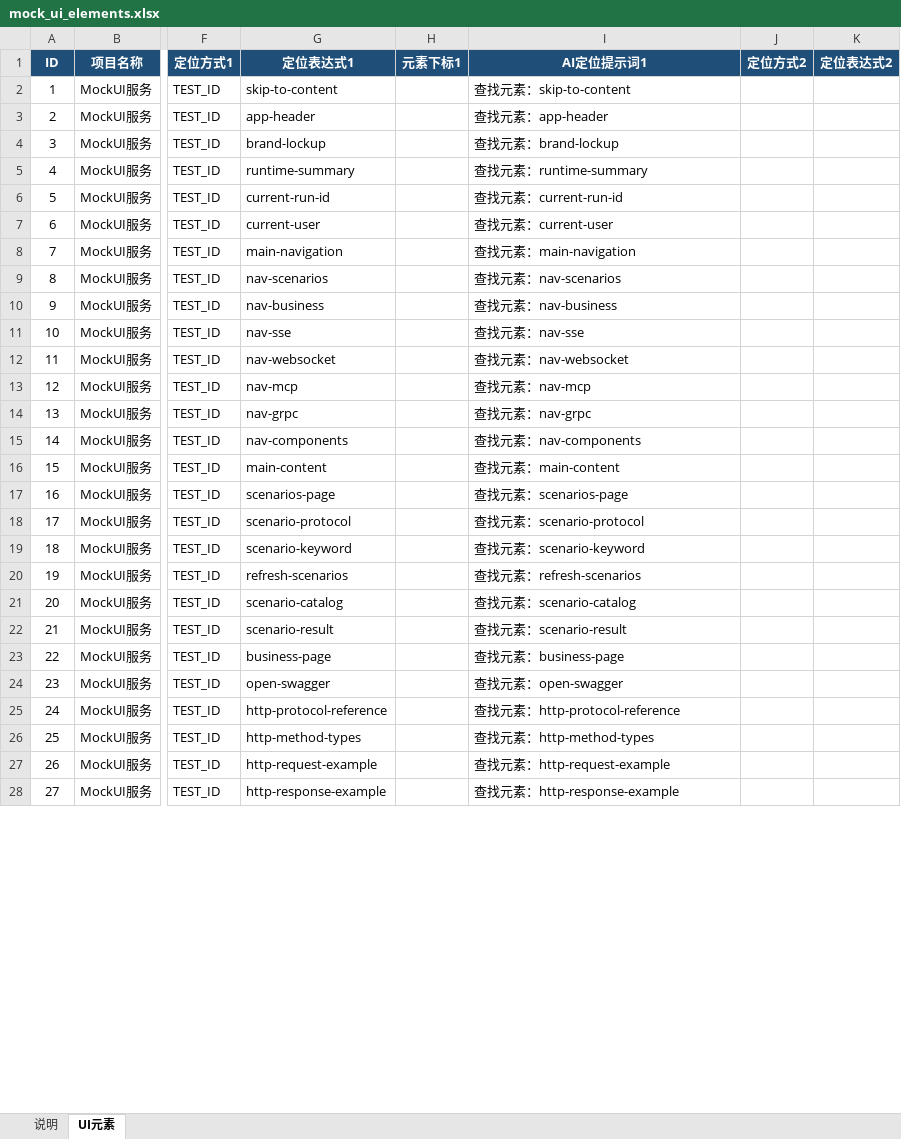
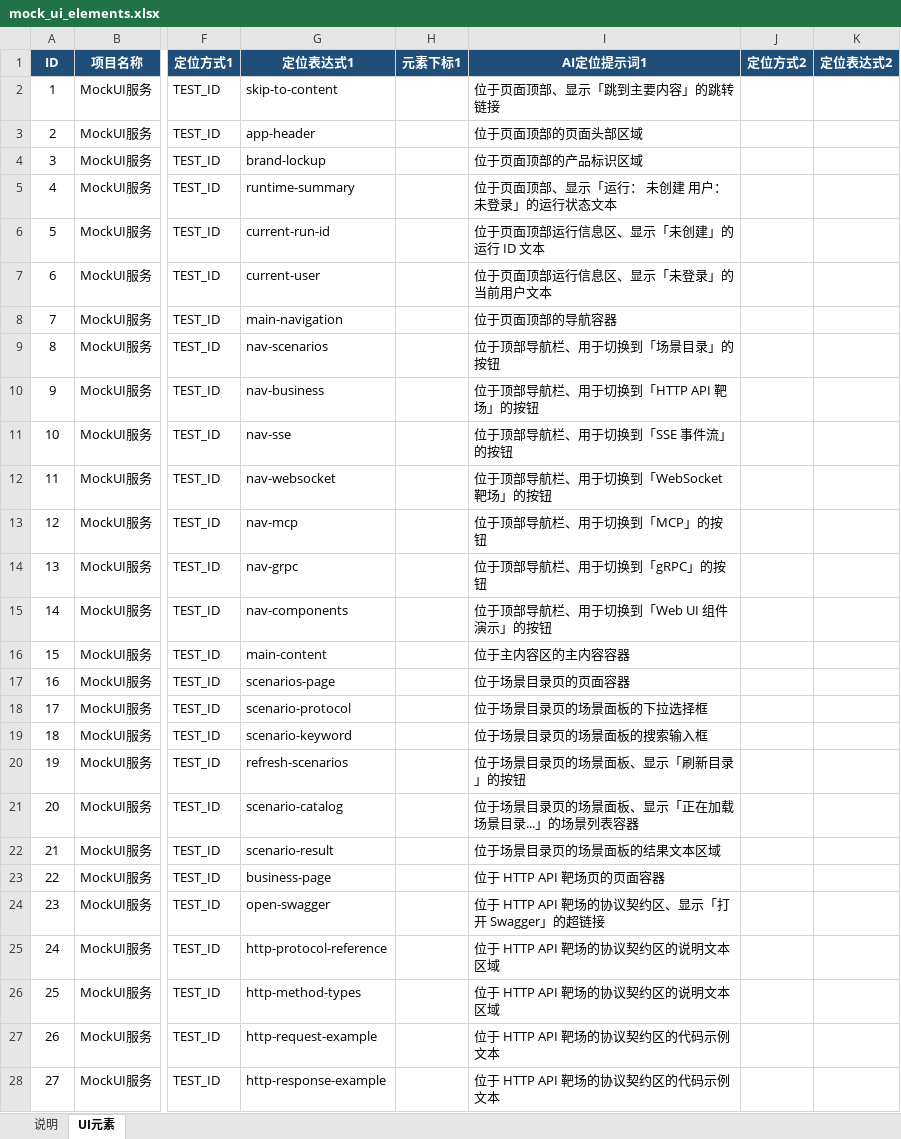
Before and after one commit to maopengg/MangoPytest, an Excel workbook: core/sources/workbooks/mock_ui/mock_ui_elements.xlsx, sheet UI元素, drawn as a sheet; only a part is shown, gaps mark what is left out; values as stored, in another font and other column widths than the file's, no borders; table styles not drawn; the diff covers the shown part only; the diff names each change by its address in the sheet, - before the commit and + after, or states it on an @@ line.

```diff
--- a/core/sources/workbooks/mock_ui/mock_ui_elements.xlsx (sheet UI元素)
+++ b/core/sources/workbooks/mock_ui/mock_ui_elements.xlsx (sheet UI元素)
-I2 (AI定位提示词1): 查找元素：skip-to-content
+I2 (AI定位提示词1): 位于页面顶部、显示「跳到主要内容」的跳转链接
-I3 (AI定位提示词1): 查找元素：app-header
+I3 (AI定位提示词1): 位于页面顶部的页面头部区域
-I4 (AI定位提示词1): 查找元素：brand-lockup
+I4 (AI定位提示词1): 位于页面顶部的产品标识区域
-I5 (AI定位提示词1): 查找元素：runtime-summary
+I5 (AI定位提示词1): 位于页面顶部、显示「运行： 未创建 用户： 未登录」的运行状态文本
-I6 (AI定位提示词1): 查找元素：current-run-id
+I6 (AI定位提示词1): 位于页面顶部运行信息区、显示「未创建」的运行 ID 文本
-I7 (AI定位提示词1): 查找元素：current-user
+I7 (AI定位提示词1): 位于页面顶部运行信息区、显示「未登录」的当前用户文本
-I8 (AI定位提示词1): 查找元素：main-navigation
+I8 (AI定位提示词1): 位于页面顶部的导航容器
-I9 (AI定位提示词1): 查找元素：nav-scenarios
+I9 (AI定位提示词1): 位于顶部导航栏、用于切换到「场景目录」的按钮
-I10 (AI定位提示词1): 查找元素：nav-business
+I10 (AI定位提示词1): 位于顶部导航栏、用于切换到「HTTP API 靶场」的按钮
-I11 (AI定位提示词1): 查找元素：nav-sse
+I11 (AI定位提示词1): 位于顶部导航栏、用于切换到「SSE 事件流」的按钮
-I12 (AI定位提示词1): 查找元素：nav-websocket
+I12 (AI定位提示词1): 位于顶部导航栏、用于切换到「WebSocket 靶场」的按钮
-I13 (AI定位提示词1): 查找元素：nav-mcp
+I13 (AI定位提示词1): 位于顶部导航栏、用于切换到「MCP」的按钮
-I14 (AI定位提示词1): 查找元素：nav-grpc
+I14 (AI定位提示词1): 位于顶部导航栏、用于切换到「gRPC」的按钮
-I15 (AI定位提示词1): 查找元素：nav-components
+I15 (AI定位提示词1): 位于顶部导航栏、用于切换到「Web UI 组件演示」的按钮
-I16 (AI定位提示词1): 查找元素：main-content
+I16 (AI定位提示词1): 位于主内容区的主内容容器
-I17 (AI定位提示词1): 查找元素：scenarios-page
+I17 (AI定位提示词1): 位于场景目录页的页面容器
-I18 (AI定位提示词1): 查找元素：scenario-protocol
+I18 (AI定位提示词1): 位于场景目录页的场景面板的下拉选择框
-I19 (AI定位提示词1): 查找元素：scenario-keyword
+I19 (AI定位提示词1): 位于场景目录页的场景面板的搜索输入框
-I20 (AI定位提示词1): 查找元素：refresh-scenarios
+I20 (AI定位提示词1): 位于场景目录页的场景面板、显示「刷新目录」的按钮
-I21 (AI定位提示词1): 查找元素：scenario-catalog
+I21 (AI定位提示词1): 位于场景目录页的场景面板、显示「正在加载场景目录...」的场景列表容器
-I22 (AI定位提示词1): 查找元素：scenario-result
+I22 (AI定位提示词1): 位于场景目录页的场景面板的结果文本区域
-I23 (AI定位提示词1): 查找元素：business-page
+I23 (AI定位提示词1): 位于 HTTP API 靶场页的页面容器
-I24 (AI定位提示词1): 查找元素：open-swagger
+I24 (AI定位提示词1): 位于 HTTP API 靶场的协议契约区、显示「打开 Swagger」的超链接
-I25 (AI定位提示词1): 查找元素：http-protocol-reference
+I25 (AI定位提示词1): 位于 HTTP API 靶场的协议契约区的说明文本区域
-I26 (AI定位提示词1): 查找元素：http-method-types
+I26 (AI定位提示词1): 位于 HTTP API 靶场的协议契约区的说明文本区域
-I27 (AI定位提示词1): 查找元素：http-request-example
+I27 (AI定位提示词1): 位于 HTTP API 靶场的协议契约区的代码示例文本
-I28 (AI定位提示词1): 查找元素：http-response-example
+I28 (AI定位提示词1): 位于 HTTP API 靶场的协议契约区的代码示例文本
```
Also changed, not shown: 233 edited cells elsewhere in this sheet, sheet 说明, 38 other files.
